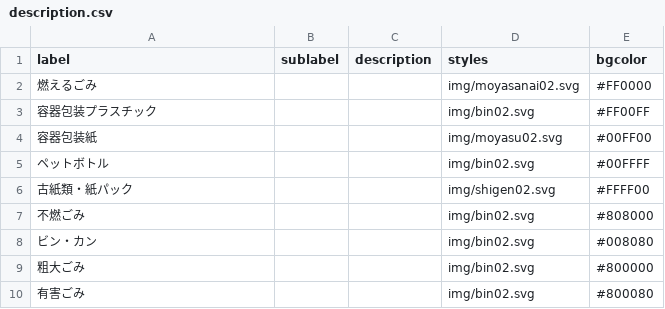
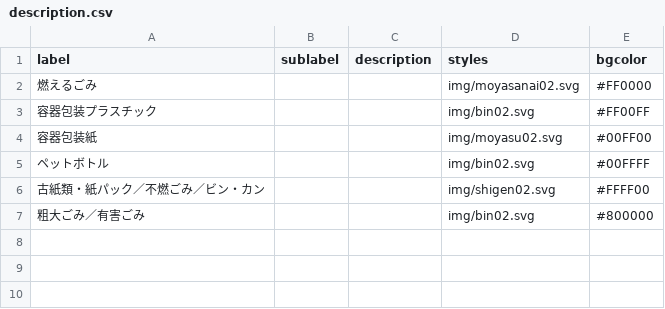
Before and after one commit to mgrsn/5374, a CSV file: data/description.csv, drawn as a sheet.

Commit message:
Update description.csv

```diff
--- a/data/description.csv
+++ b/data/description.csv
@@ -5,6 +5,3 @@ label,sublabel,description,styles,bgcolor
 ペットボトル,,,img/bin02.svg,#00FFFF
-古紙類・紙パック,,,img/shigen02.svg,#FFFF00
-不燃ごみ,,,img/bin02.svg,#808000
-ビン・カン,,,img/bin02.svg,#008080
-粗大ごみ,,,img/bin02.svg,#800000
-有害ごみ,,,img/bin02.svg,#800080
+古紙類・紙パック／不燃ごみ／ビン・カン,,,img/shigen02.svg,#FFFF00
+粗大ごみ／有害ごみ,,,img/bin02.svg,#800000
```
